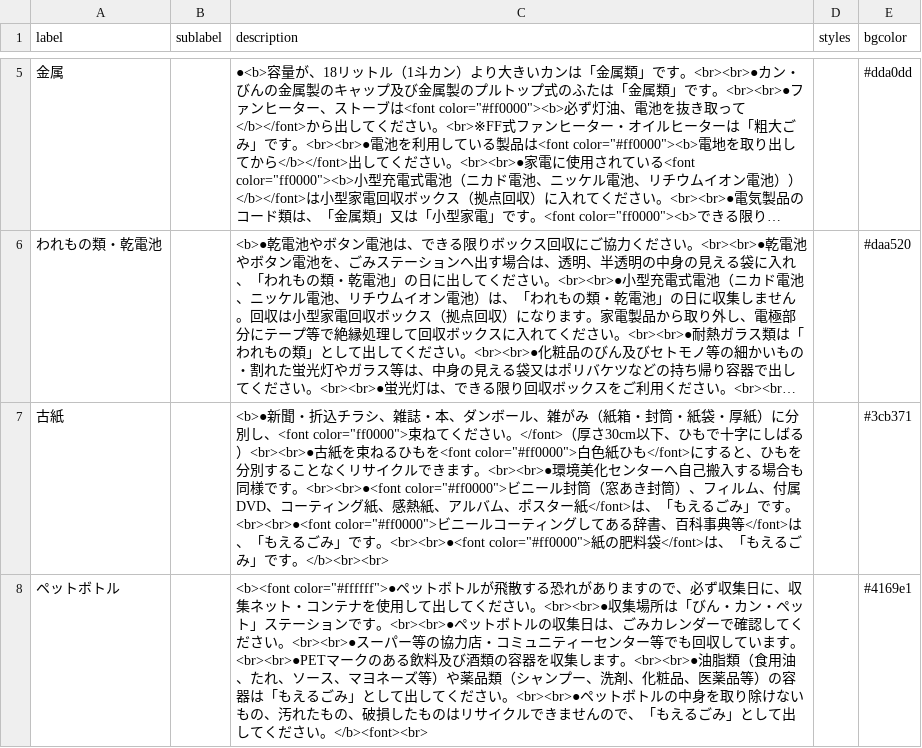
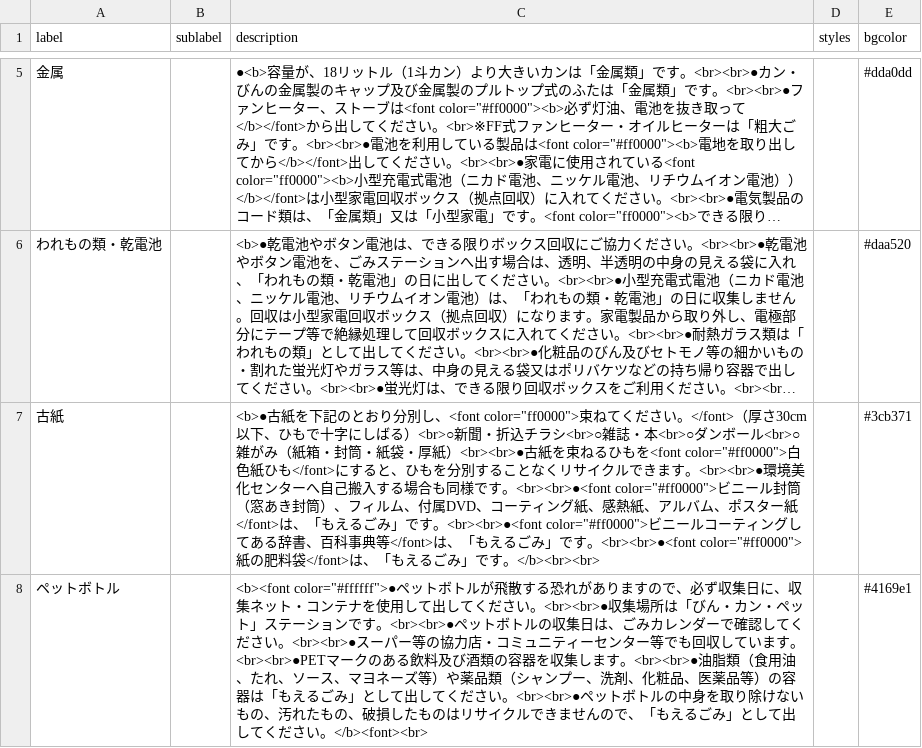
Before and after one commit to itoushi5374/5374, a CSV file: data/description.csv, drawn as a sheet; only a part is shown, gaps mark what is left out; long unchanged cells end in …; the diff names each change by its address in the sheet, - before the commit and + after, or states it on an @@ line.

Commit message:
Update description.csv

```diff
--- a/data/description.csv
+++ b/data/description.csv
-C7 (description): <b>●新聞・折込チラシ、雑誌・本、ダンボール、雑がみ（紙箱・封筒・紙袋・厚紙）に分別し、<font color="ff0000">束ねてください。</font>（厚さ30cm以下、ひもで十字にしばる）<br><br>●古紙…
+C7 (description): <b>●古紙を下記のとおり分別し、<font color="ff0000">束ねてください。</font>（厚さ30cm以下、ひもで十字にしばる）<br>○新聞・折込チラシ<br>○雑誌・本<br>○ダンボール<br>○雑がみ（紙箱・封筒・紙袋・厚紙）<br><br>●古紙…
```
